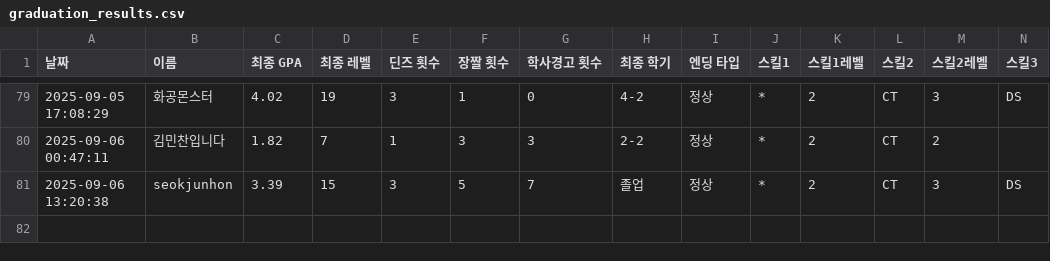
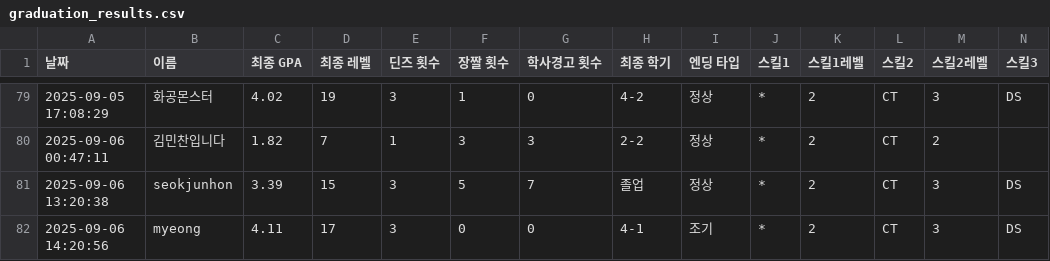
Before and after one commit to SemiWest/CSmonster, a CSV file: pys/results/graduation/graduation_results.csv, drawn as a sheet; only a part is shown, gaps mark what is left out; rows hold the shown columns only; the diff names each change by its address in the sheet, - before the commit and + after, or states it on an @@ line.

```diff
--- a/pys/results/graduation/graduation_results.csv
+++ b/pys/results/graduation/graduation_results.csv
+row 82: 2025-09-06 14:20:56 | myeong | 4.11 | 17 | 3 | 0 | 0 | 4-1 | 조기 | * | 2 | CT | 3 | DS
```
Also changed, not shown: pys/results/deans/deans_list.csv, 4 other files.
